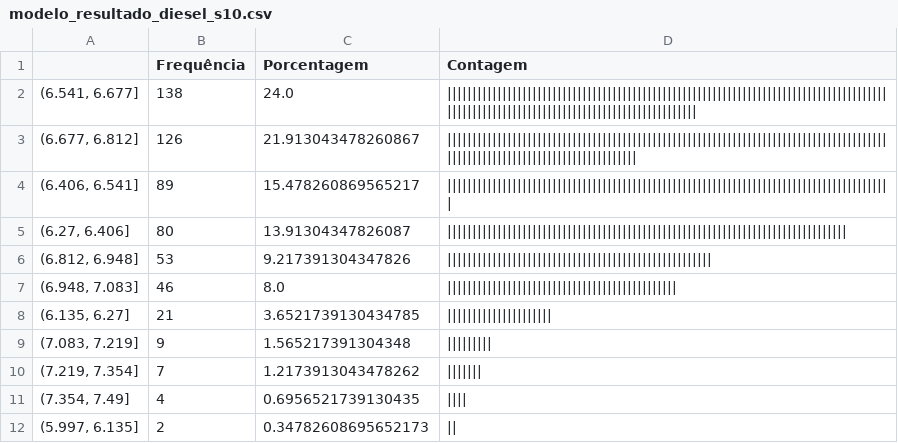
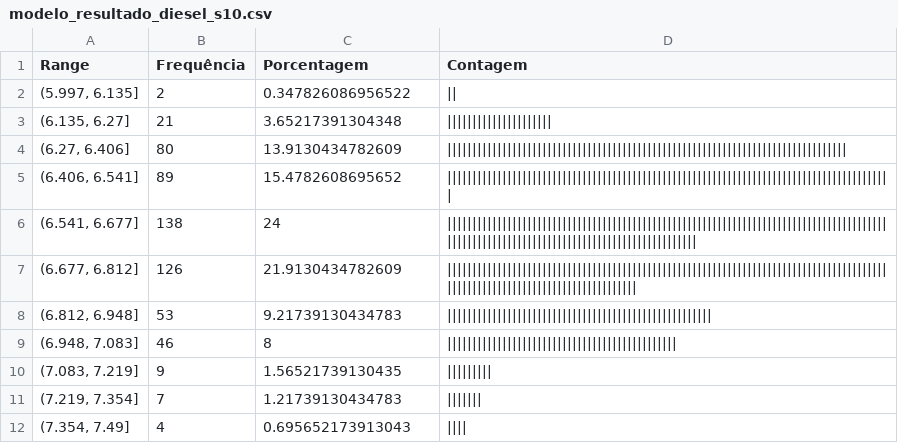
Before and after one commit to arthurwinck/concatena_csv, a CSV file: modelo_resultado_diesel_s10.csv, drawn as a sheet.

```diff
--- a/modelo_resultado_diesel_s10.csv
+++ b/modelo_resultado_diesel_s10.csv
@@ -1,12 +1,12 @@
-,Frequência,Porcentagem,Contagem
-"(6.541, 6.677]",138,24.0,||||||||||||||||||||||||||||||||||||||||||||||||||||||||||||||||||||||||||||||||||||||||||||||||||||||||||||||||||||||||||||||||||||||||||
-"(6.677, 6.812]",126,21.913043478260867,||||||||||||||||||||||||||||||||||||||||||||||||||||||||||||||||||||||||||||||||||||||||||||||||||||||||||||||||||||||||||||||
-"(6.406, 6.541]",89,15.478260869565217,|||||||||||||||||||||||||||||||||||||||||||||||||||||||||||||||||||||||||||||||||||||||||
-"(6.27, 6.406]",80,13.91304347826087,||||||||||||||||||||||||||||||||||||||||||||||||||||||||||||||||||||||||||||||||
-"(6.812, 6.948]",53,9.217391304347826,|||||||||||||||||||||||||||||||||||||||||||||||||||||
-"(6.948, 7.083]",46,8.0,||||||||||||||||||||||||||||||||||||||||||||||
-"(6.135, 6.27]",21,3.6521739130434785,|||||||||||||||||||||
-"(7.083, 7.219]",9,1.565217391304348,|||||||||
-"(7.219, 7.354]",7,1.2173913043478262,|||||||
-"(7.354, 7.49]",4,0.6956521739130435,||||
-"(5.997, 6.135]",2,0.34782608695652173,||
+Range,Frequência,Porcentagem,Contagem
+"(5.997, 6.135]",2,0.347826086956522,||
+"(6.135, 6.27]",21,3.65217391304348,|||||||||||||||||||||
+"(6.27, 6.406]",80,13.9130434782609,||||||||||||||||||||||||||||||||||||||||||||||||||||||||||||||||||||||||||||||||
+"(6.406, 6.541]",89,15.4782608695652,|||||||||||||||||||||||||||||||||||||||||||||||||||||||||||||||||||||||||||||||||||||||||
+"(6.541, 6.677]",138,24,||||||||||||||||||||||||||||||||||||||||||||||||||||||||||||||||||||||||||||||||||||||||||||||||||||||||||||||||||||||||||||||||||||||||||
+"(6.677, 6.812]",126,21.9130434782609,||||||||||||||||||||||||||||||||||||||||||||||||||||||||||||||||||||||||||||||||||||||||||||||||||||||||||||||||||||||||||||||
+"(6.812, 6.948]",53,9.21739130434783,|||||||||||||||||||||||||||||||||||||||||||||||||||||
+"(6.948, 7.083]",46,8,||||||||||||||||||||||||||||||||||||||||||||||
+"(7.083, 7.219]",9,1.56521739130435,|||||||||
+"(7.219, 7.354]",7,1.21739130434783,|||||||
+"(7.354, 7.49]",4,0.695652173913043,||||
```
Also changed, not shown: modelo_resultado_diesel.csv, 2 other files.
